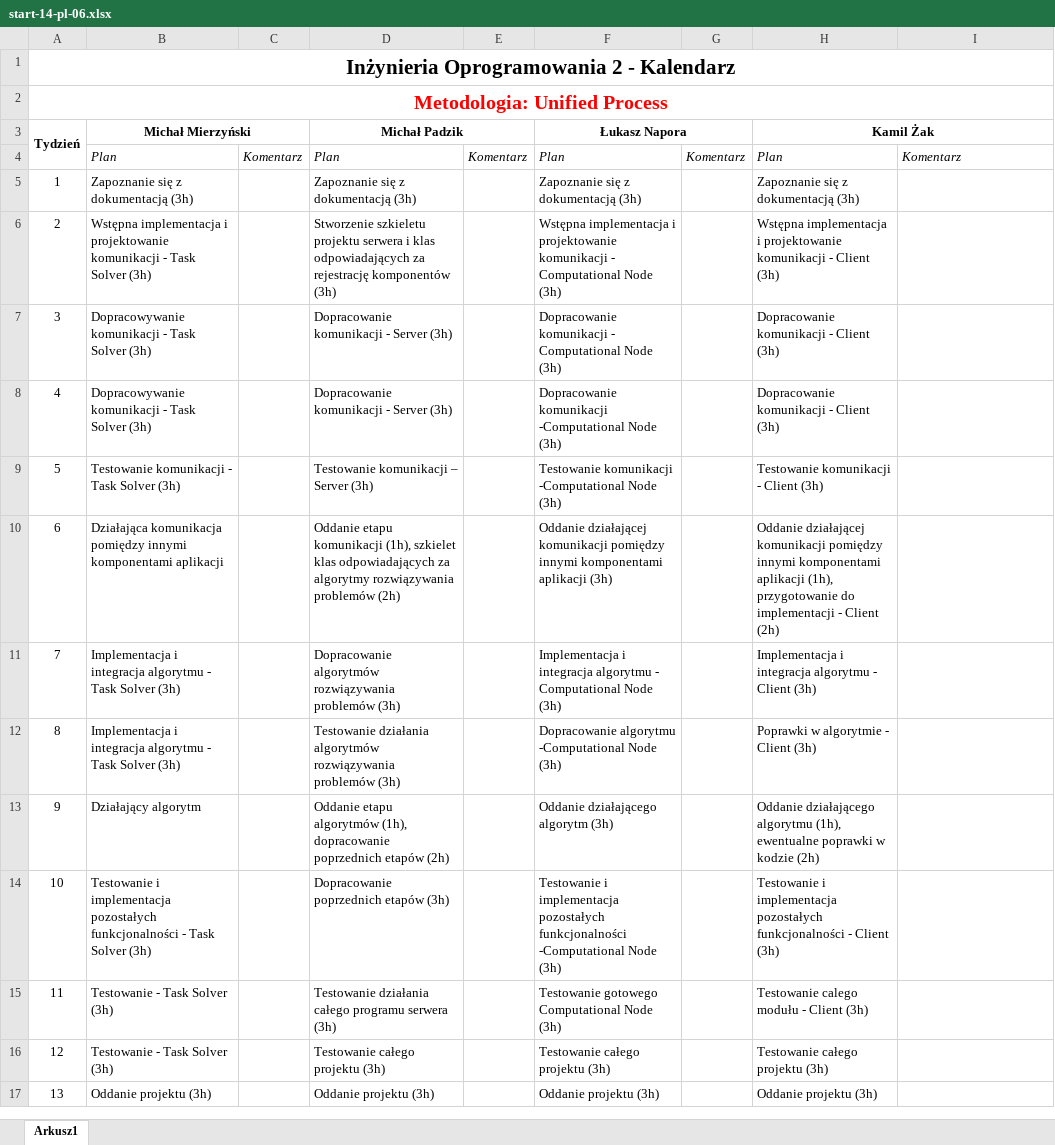
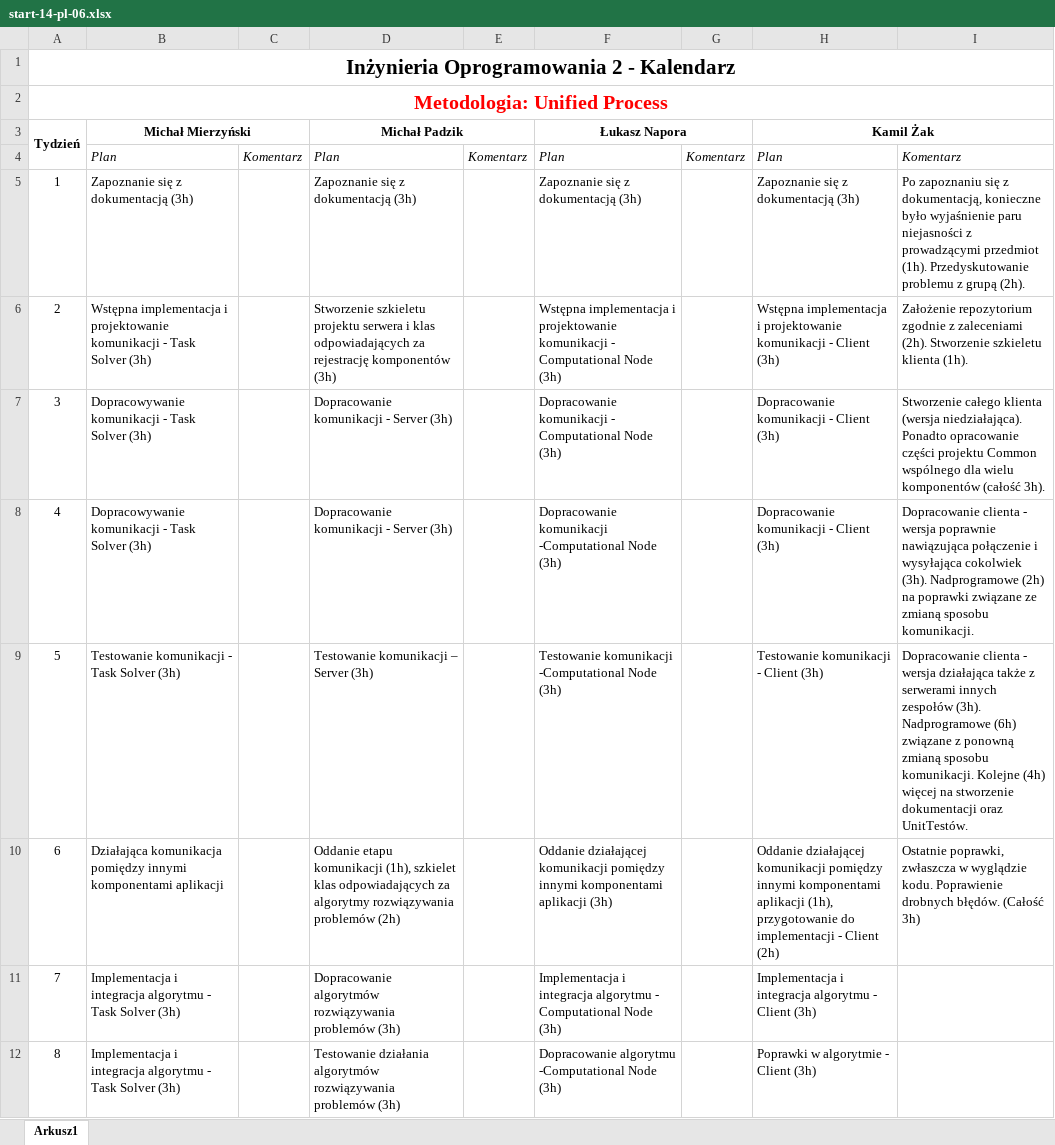
Before and after one commit to padzikm/ComputationCluster, an Excel workbook: doc/start-14-pl-06/start-14-pl-06.xlsx, sheet Arkusz1, drawn as a sheet; only a part is shown; the shorter side is filled out with more unchanged rows; values as stored, in another font and other column widths than the file's, no borders; the diff names each change by its address in the sheet, - before the commit and + after, or states it on an @@ line.

```diff
--- a/doc/start-14-pl-06/start-14-pl-06.xlsx (sheet Arkusz1)
+++ b/doc/start-14-pl-06/start-14-pl-06.xlsx (sheet Arkusz1)
-I5: (empty)
+I5: Po zapoznaniu się z dokumentacją, konieczne było wyjaśnienie paru niejasności z prowadzącymi przedmiot (1h). Przedyskutowanie problemu z grupą (2h).
-I6: (empty)
+I6: Założenie repozytorium zgodnie z zaleceniami (2h). Stworzenie szkieletu klienta (1h).
-I7: (empty)
+I7: Stworzenie całego klienta (wersja niedziałająca). Ponadto opracowanie części projektu Common wspólnego dla wielu komponentów (całość 3h).
-I8: (empty)
+I8: Dopracowanie clienta - wersja poprawnie nawiązująca połączenie i wysyłająca cokolwiek (3h). Nadprogramowe (2h) na poprawki związane ze zmianą sposobu komunikacji.
-I9: (empty)
+I9: Dopracowanie clienta - wersja działająca także z serwerami innych zespołów (3h). Nadprogramowe (6h) związane z ponowną zmianą sposobu komunikacji. Kolejne (4h) więcej na stworzenie dokumentacji oraz UnitTestów.
-I10: (empty)
+I10: Ostatnie poprawki, zwłaszcza w wyglądzie kodu. Poprawienie drobnych błędów. (Całość 3h)
```
Also changed, not shown: 13 other files.
